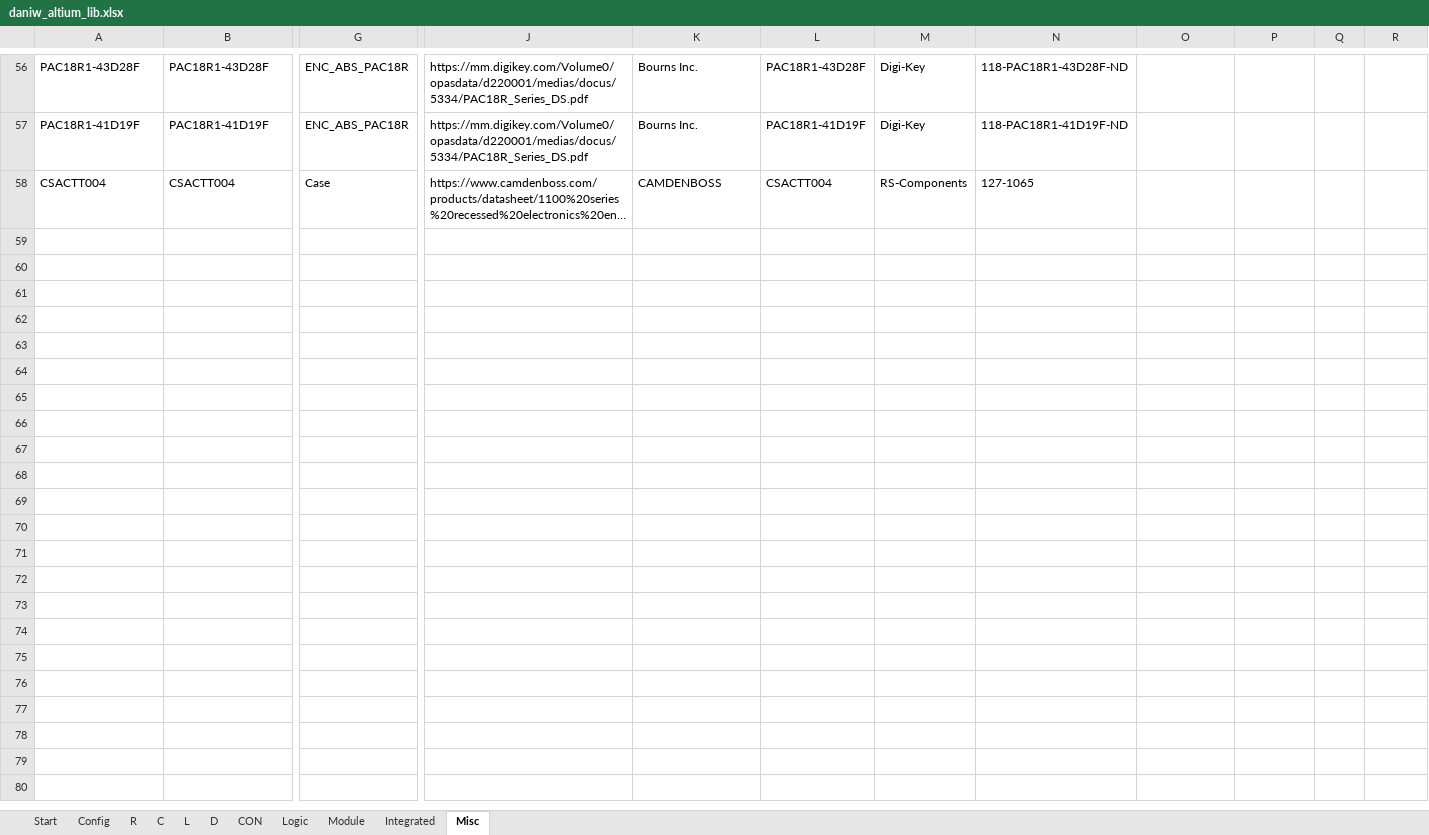
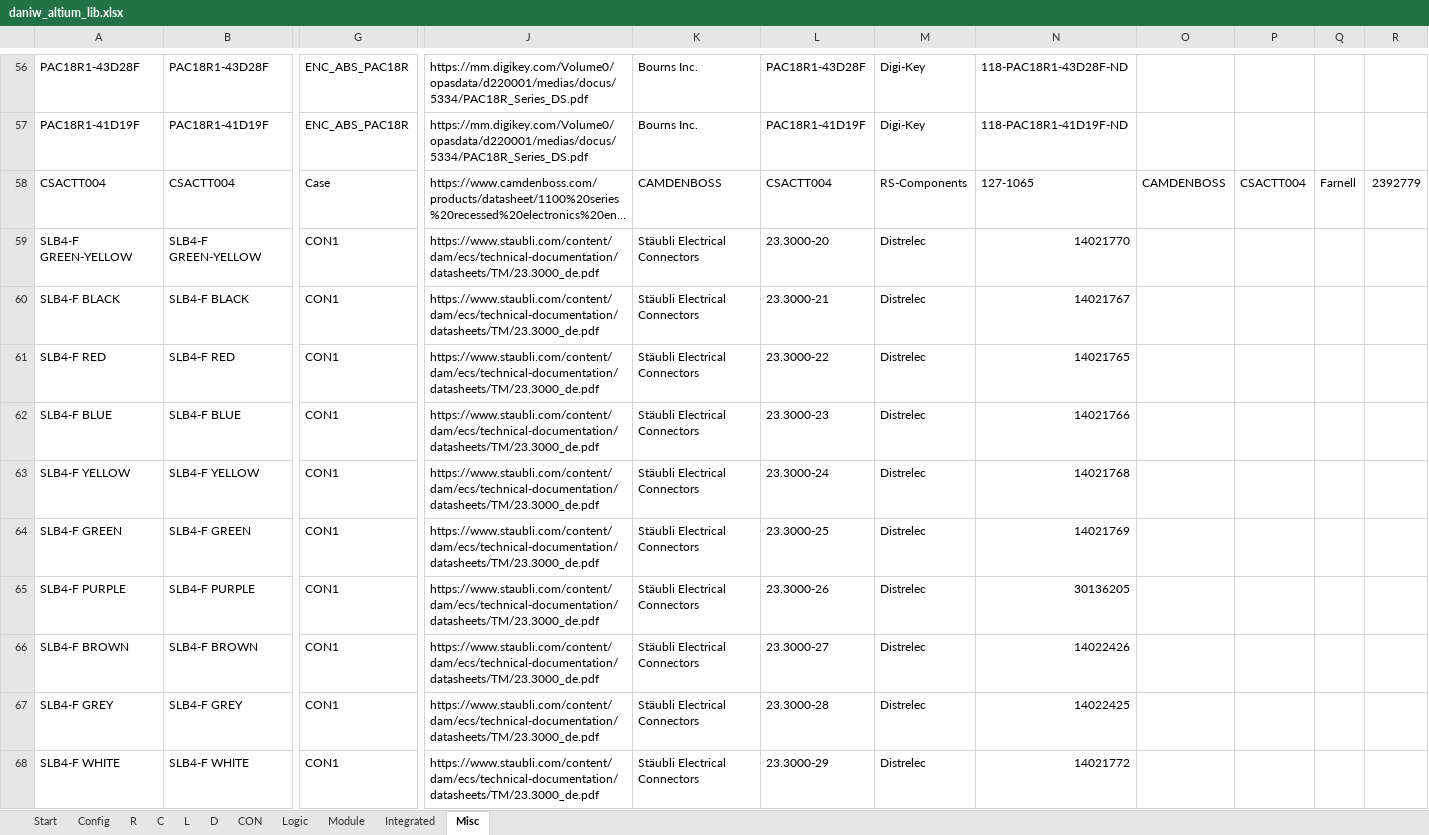
Before and after one commit to daniw/altium_lib, an Excel workbook: daniw_altium_lib.xlsx, sheet Misc, drawn as a sheet; only a part is shown, gaps mark what is left out; long unchanged cells end in …; values as stored, in another font and other column widths than the file's, no borders; rows hold the shown columns only; the diff covers the shown part only; the diff names each change by its address in the sheet, - before the commit and + after, or states it on an @@ line.

Commit message:
CON24-2M symbol, Stäubli 4mm connector series started

```diff
--- a/daniw_altium_lib.xlsx (sheet Misc)
+++ b/daniw_altium_lib.xlsx (sheet Misc)
-O58: (empty)
+O58: CAMDENBOSS
-P58: (empty)
+P58: CSACTT004
-Q58: (empty)
+Q58: Farnell
-R58: (empty)
+R58: 2392779
+row 59: SLB4-F GREEN-YELLOW | SLB4-F GREEN-YELLOW | CON1 | https://www.staubli.com/content/dam/ecs/technical-documentation/datasheets/TM/23.3000_de.pdf | Stäubli Electrical Connectors | 23.3000-20 | Distrelec | 14021770
+row 60: SLB4-F BLACK | SLB4-F BLACK | CON1 | https://www.staubli.com/content/dam/ecs/technical-documentation/datasheets/TM/23.3000_de.pdf | Stäubli Electrical Connectors | 23.3000-21 | Distrelec | 14021767
+row 61: SLB4-F RED | SLB4-F RED | CON1 | https://www.staubli.com/content/dam/ecs/technical-documentation/datasheets/TM/23.3000_de.pdf | Stäubli Electrical Connectors | 23.3000-22 | Distrelec | 14021765
+row 62: SLB4-F BLUE | SLB4-F BLUE | CON1 | https://www.staubli.com/content/dam/ecs/technical-documentation/datasheets/TM/23.3000_de.pdf | Stäubli Electrical Connectors | 23.3000-23 | Distrelec | 14021766
+row 63: SLB4-F YELLOW | SLB4-F YELLOW | CON1 | https://www.staubli.com/content/dam/ecs/technical-documentation/datasheets/TM/23.3000_de.pdf | Stäubli Electrical Connectors | 23.3000-24 | Distrelec | 14021768
+row 64: SLB4-F GREEN | SLB4-F GREEN | CON1 | https://www.staubli.com/content/dam/ecs/technical-documentation/datasheets/TM/23.3000_de.pdf | Stäubli Electrical Connectors | 23.3000-25 | Distrelec | 14021769
+row 65: SLB4-F PURPLE | SLB4-F PURPLE | CON1 | https://www.staubli.com/content/dam/ecs/technical-documentation/datasheets/TM/23.3000_de.pdf | Stäubli Electrical Connectors | 23.3000-26 | Distrelec | 30136205
+row 66: SLB4-F BROWN | SLB4-F BROWN | CON1 | https://www.staubli.com/content/dam/ecs/technical-documentation/datasheets/TM/23.3000_de.pdf | Stäubli Electrical Connectors | 23.3000-27 | Distrelec | 14022426
+row 67: SLB4-F GREY | SLB4-F GREY | CON1 | https://www.staubli.com/content/dam/ecs/technical-documentation/datasheets/TM/23.3000_de.pdf | Stäubli Electrical Connectors | 23.3000-28 | Distrelec | 14022425
+row 68: SLB4-F WHITE | SLB4-F WHITE | CON1 | https://www.staubli.com/content/dam/ecs/technical-documentation/datasheets/TM/23.3000_de.pdf | Stäubli Electrical Connectors | 23.3000-29 | Distrelec | 14021772
```
Also changed, not shown: 10 added rows elsewhere in this sheet, sheet L, sheet Integrated, sheet R, 2 other files.
